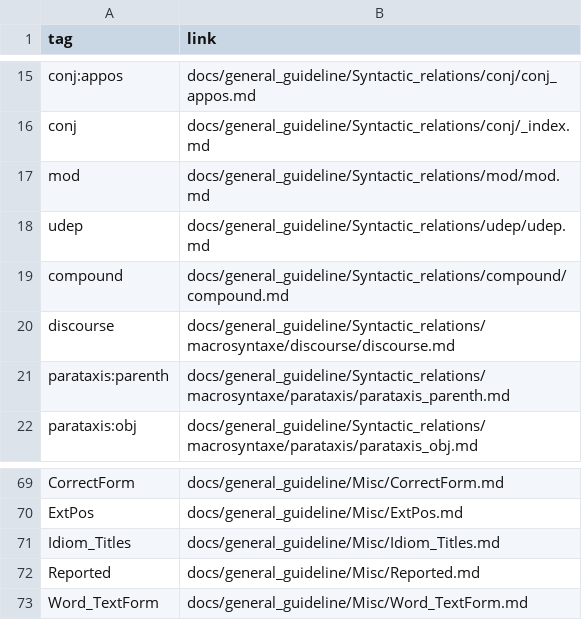
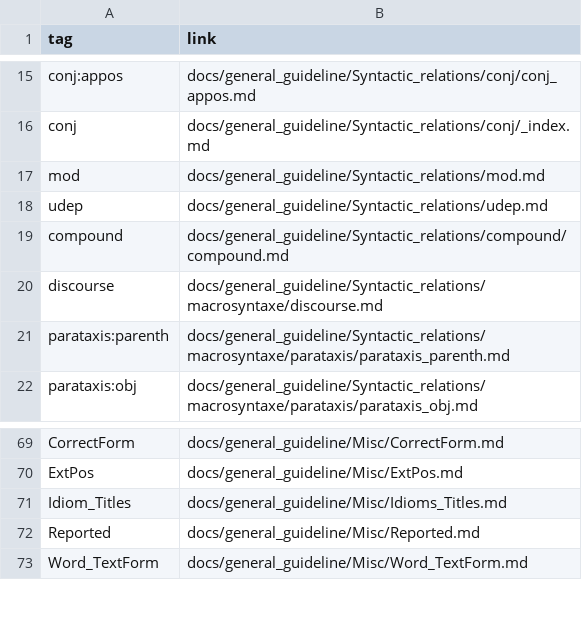
Before and after one commit to surfacesyntacticud/guidelines, a CSV file: tools/links.csv, drawn as a sheet; only a part is shown, gaps mark what is left out; the diff names each change by its address in the sheet, - before the commit and + after, or states it on an @@ line.

```diff
--- a/tools/links.csv
+++ b/tools/links.csv
-B17 (link): docs/general_guideline/Syntactic_relations/mod/mod.md
+B17 (link): docs/general_guideline/Syntactic_relations/mod.md
-B18 (link): docs/general_guideline/Syntactic_relations/udep/udep.md
+B18 (link): docs/general_guideline/Syntactic_relations/udep.md
-B20 (link): docs/general_guideline/Syntactic_relations/macrosyntaxe/discourse/discourse.md
+B20 (link): docs/general_guideline/Syntactic_relations/macrosyntaxe/discourse.md
-B71 (link): docs/general_guideline/Misc/Idiom_Titles.md
+B71 (link): docs/general_guideline/Misc/Idioms_Titles.md
```
Also changed, not shown: 16 other files.
